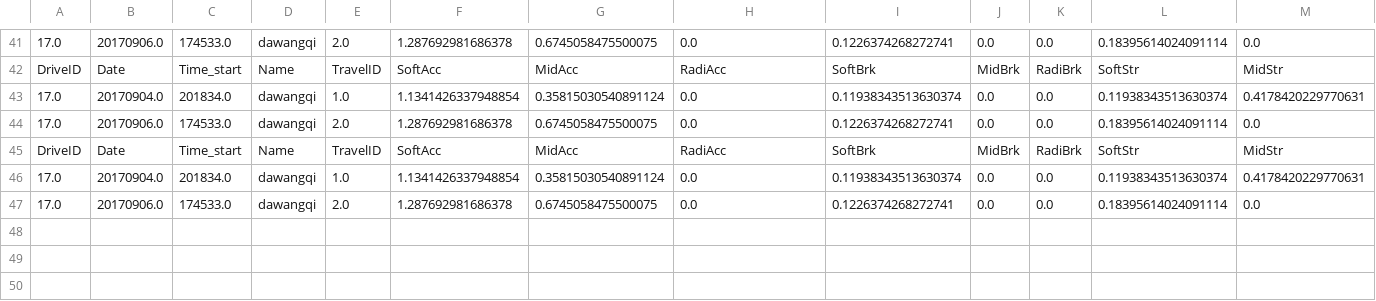
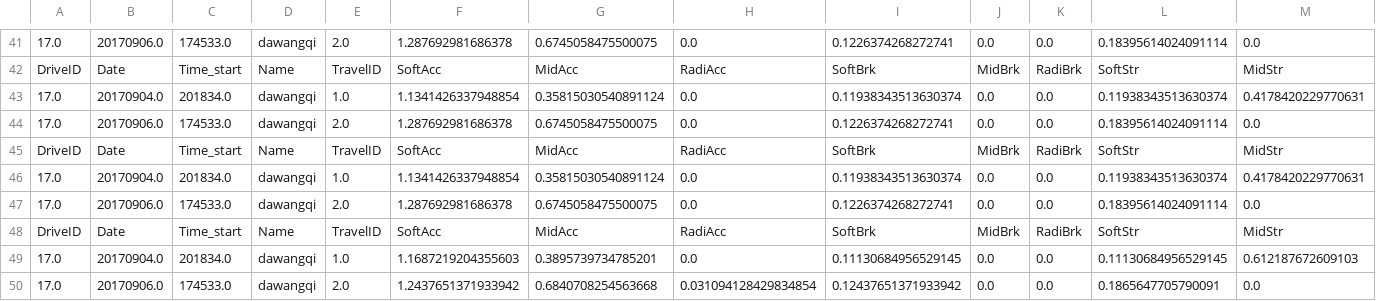
Before and after one commit to chiming0208/VI_Project_Main, a CSV file: AS24_test_Result.csv, drawn as a sheet; only a part is shown, gaps mark what is left out; rows hold the shown columns only; the diff names each change by its address in the sheet, - before the commit and + after, or states it on an @@ line.

```diff
--- a/AS24_test_Result.csv
+++ b/AS24_test_Result.csv
+row 48: DriveID | Date | Time_start | Name | TravelID | SoftAcc | MidAcc | RadiAcc | SoftBrk | MidBrk | RadiBrk | SoftStr | MidStr
+row 49: 17.0 | 20170904.0 | 201834.0 | dawangqi | 1.0 | 1.1687219204355603 | 0.3895739734785201 | 0.0 | 0.11130684956529145 | 0.0 | 0.0 | 0.11130684956529145 | 0.612187672609103
+row 50: 17.0 | 20170906.0 | 174533.0 | dawangqi | 2.0 | 1.2437651371933942 | 0.6840708254563668 | 0.031094128429834854 | 0.12437651371933942 | 0.0 | 0.0 | 0.1865647705790091 | 0.0
```
Also changed, not shown: 4 other files.
